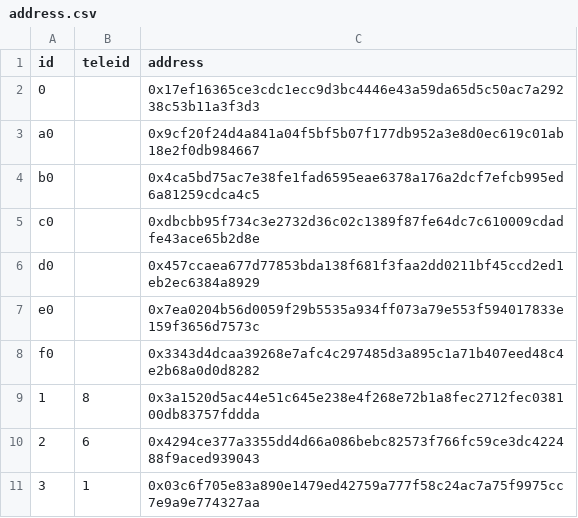
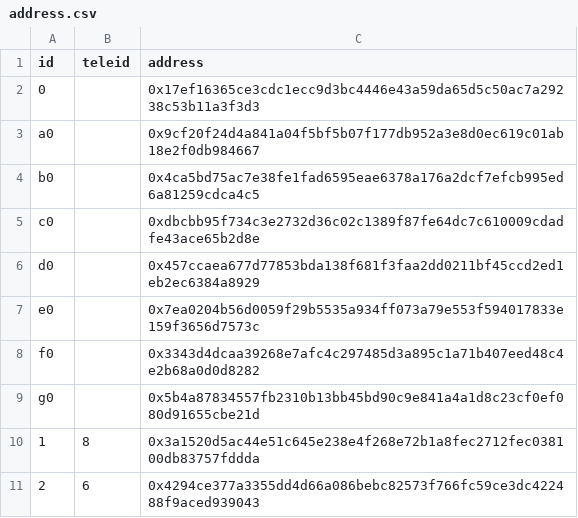
Before and after one commit to namlt2882/wave-management-tool, a CSV file: config/address.csv, drawn as a sheet; only a part is shown; the shorter side is filled out with more unchanged rows.

Commit message:
add g0

```diff
--- a/config/address.csv
+++ b/config/address.csv
@@ -8,2 +8,3 @@ e0,,0x7ea0204b56d0059f29b5535a934ff073a79e553f594017833e159f3656d7573c
 f0,,0x3343d4dcaa39268e7afc4c297485d3a895c1a71b407eed48c4e2b68a0d0d8282
+g0,,0x5b4a87834557fb2310b13bb45bd90c9e841a4a1d8c23cf0ef080d91655cbe21d
 1,8,0x3a1520d5ac44e51c645e238e4f268e72b1a8fec2712fec038100db83757fddda
```
